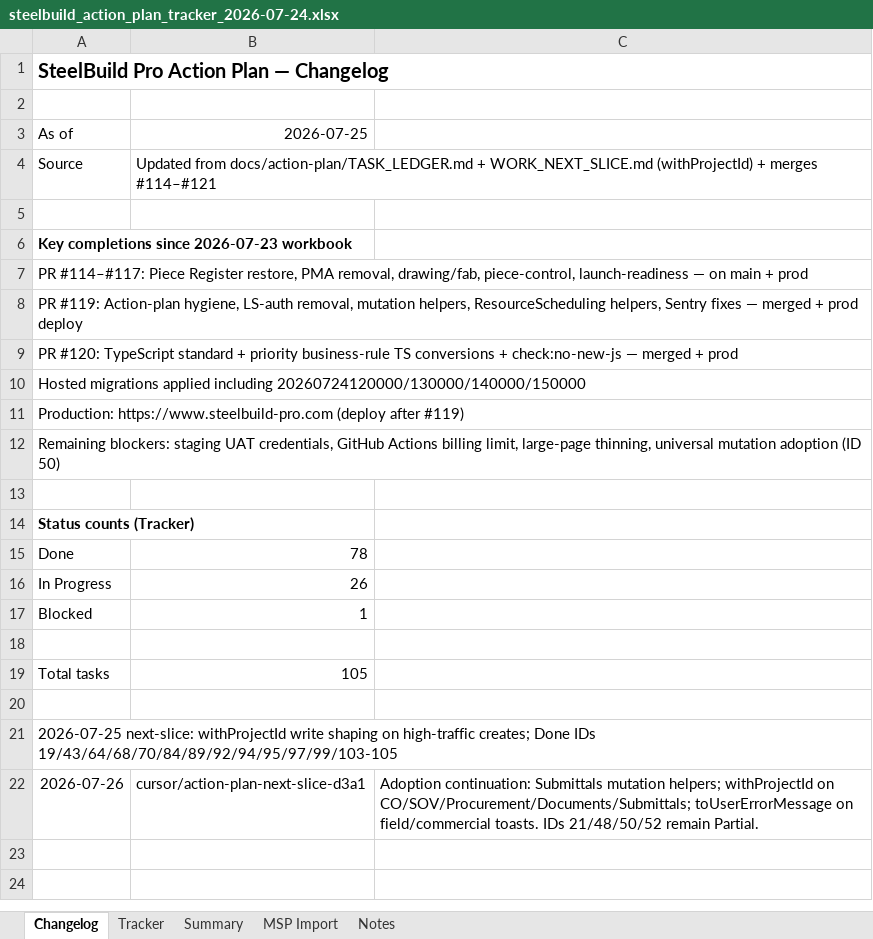
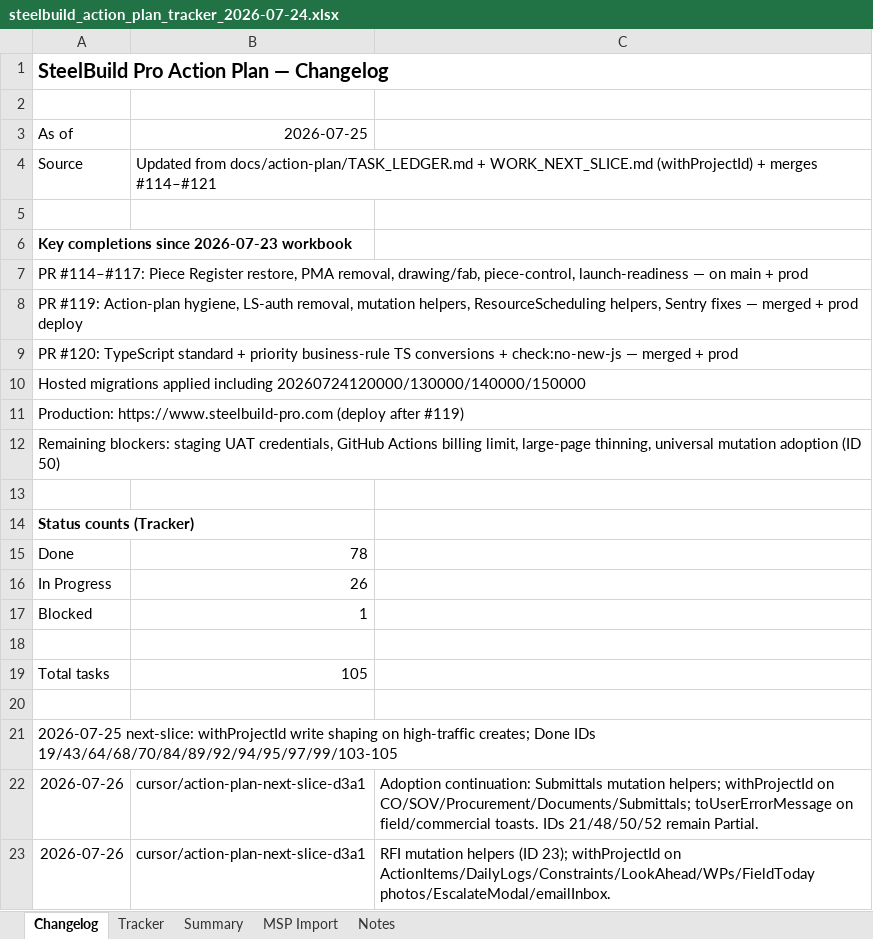
Before and after one commit to lorteezy87/SteelBuild-Pro-Rev.2, an Excel workbook: docs/action-plan/steelbuild_action_plan_tracker_2026-07-24.xlsx, sheet Changelog, drawn as a sheet; values as stored, in another font and other column widths than the file's, no borders; the diff names each change by its address in the sheet, - before the commit and + after, or states it on an @@ line.

```diff
--- a/docs/action-plan/steelbuild_action_plan_tracker_2026-07-24.xlsx (sheet Changelog)
+++ b/docs/action-plan/steelbuild_action_plan_tracker_2026-07-24.xlsx (sheet Changelog)
+row 23: 2026-07-26 | cursor/action-plan-next-slice-d3a1 | RFI mutation helpers (ID 23); withProjectId on ActionItems/DailyLogs/Constraints/LookAhead/WPs/FieldToday photos/EscalateModal/emailInbox.
```
Also changed, not shown: sheet Tracker, 15 other files.
